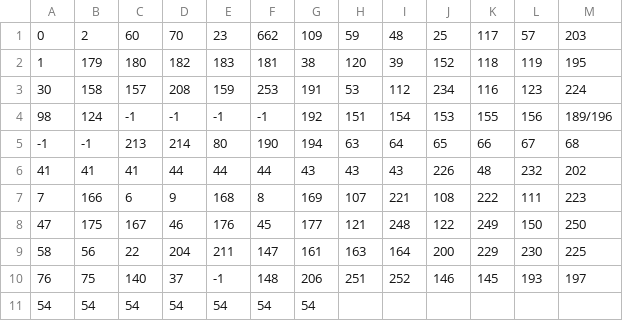
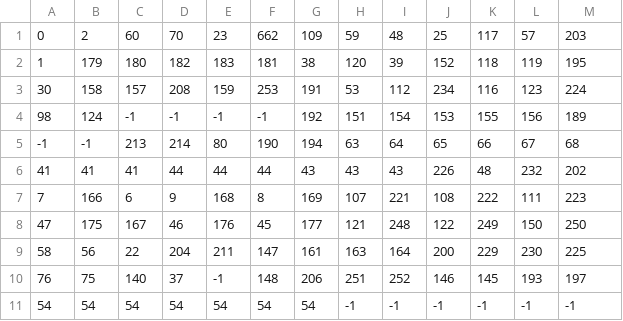
Before and after one commit to Theod0reWu/Terraria-Vision, a CSV file: images/test_builds/test_build_1_labels.csv, drawn as a sheet.

Commit message:
added labels to test dataset

```diff
--- a/images/test_builds/test_build_1_labels.csv
+++ b/images/test_builds/test_build_1_labels.csv
@@ -3,3 +3,3 @@
 30,158,157,208,159,253,191,53,112,234,116,123,224
-98,124,-1,-1,-1,-1,192,151,154,153,155,156,189/196
+98,124,-1,-1,-1,-1,192,151,154,153,155,156,189
 -1,-1,213,214,80,190,194,63,64,65,66,67,68
@@ -10,2 +10,2 @@
 76,75,140,37,-1,148,206,251,252,146,145,193,197
-54,54,54,54,54,54,54,,,,,,
+54,54,54,54,54,54,54,-1,-1,-1,-1,-1,-1
```
Also changed, not shown: 2 other files.
